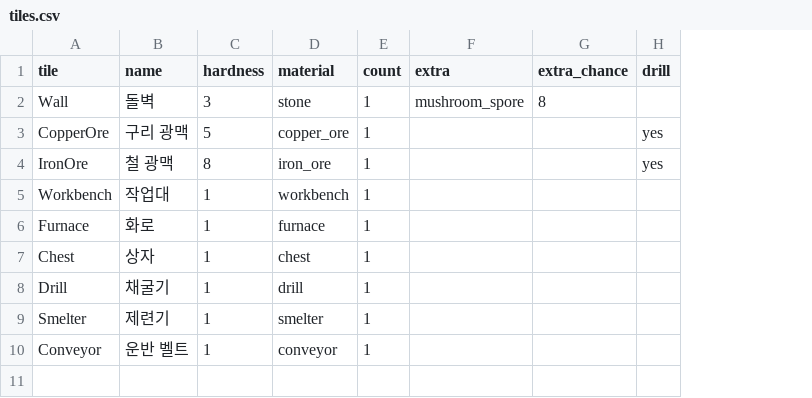
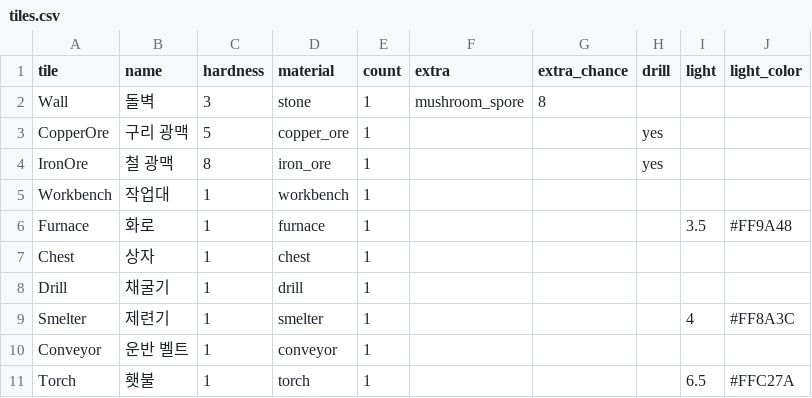
Before and after one commit to LeArc6910/pray-to, a CSV file: Assets/_Project/Data/World/tiles.csv, drawn as a sheet; the diff names each change by its address in the sheet, - before the commit and + after, or states it on an @@ line.

Commit message:
Darken the caves and light them with torches
The first of the three steps the user picked (dark and light, sound,
screen polish). Caves are now dark like Core Keeper's and only what
light reaches shows.

- Art/LightMap.cs computes one light value per tile around the camera:
  every player carries a light, tiles with a light in tiles.csv
  (torch, furnace, smelter) flicker in their colour, glowing shots
  light their way, and the boss arena glows. Light spreads through
  open tiles and into the rock it reaches but never out again, so the
  far side of a wall stays dark.
- WorldView lays it over the world as a smoothed overlay instead of
  using URP 2D lights: it runs the same in the browser, lets walls
  block light, keeps telegraphs, projectiles and effects above the
  dark, and the preview tool draws it without Unity.
- The menu can turn the dark off; the choice is kept per device.
- Torches are a new tile: six in a new character's bag, four from a
  stone and a slime gel anywhere. tiles.csv gains light and
  light_color columns, checked like monster colours (now shared in
  SheetValues). Protocol 0.13.0 for the new tile type.

```diff
--- a/Assets/_Project/Data/World/tiles.csv
+++ b/Assets/_Project/Data/World/tiles.csv
+column I (light), rows 6-9: 3.5 |  |  | 4
+column J (light_color), rows 6-9: #FF9A48 |  |  | #FF8A3C
+row 11: Torch | 횃불 | 1 | torch | 1 |  |  |  | 6.5 | #FFC27A
```
Also changed, not shown: Assets/_Project/Data/Loot/materials.csv, Assets/_Project/Data/Loot/recipes.csv, 24 other files.
